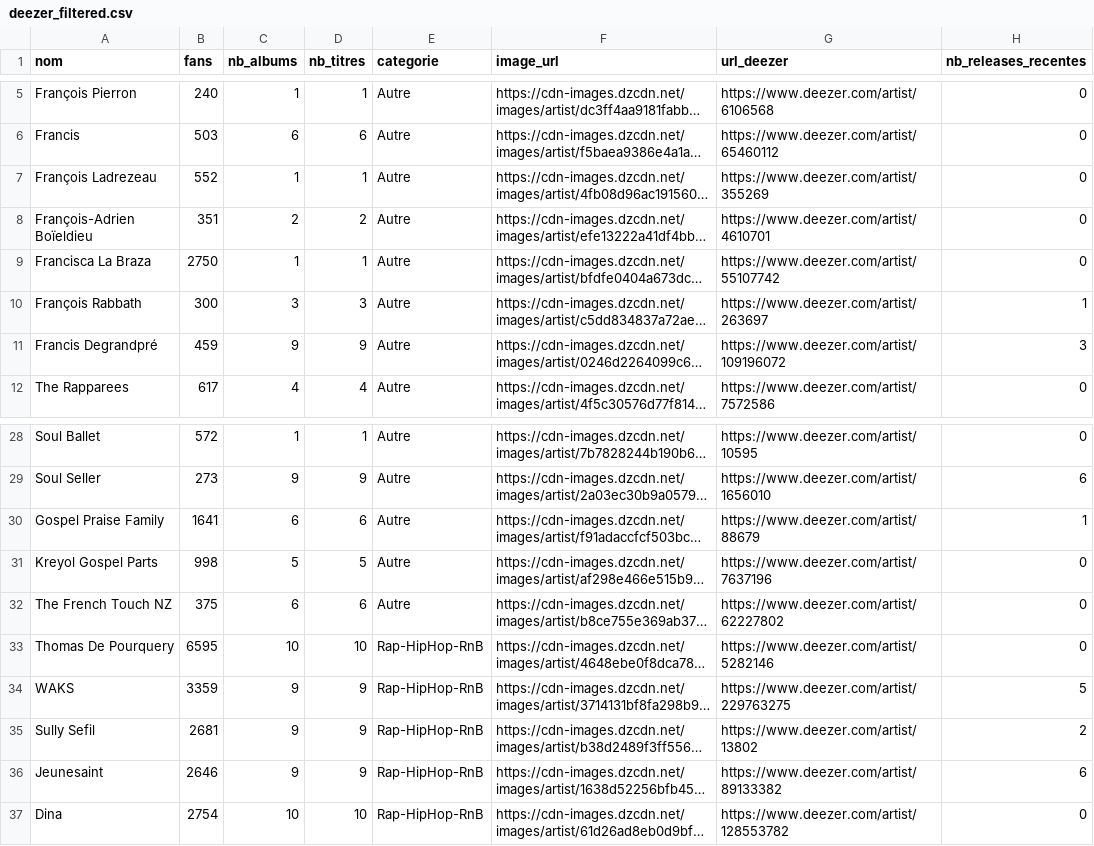
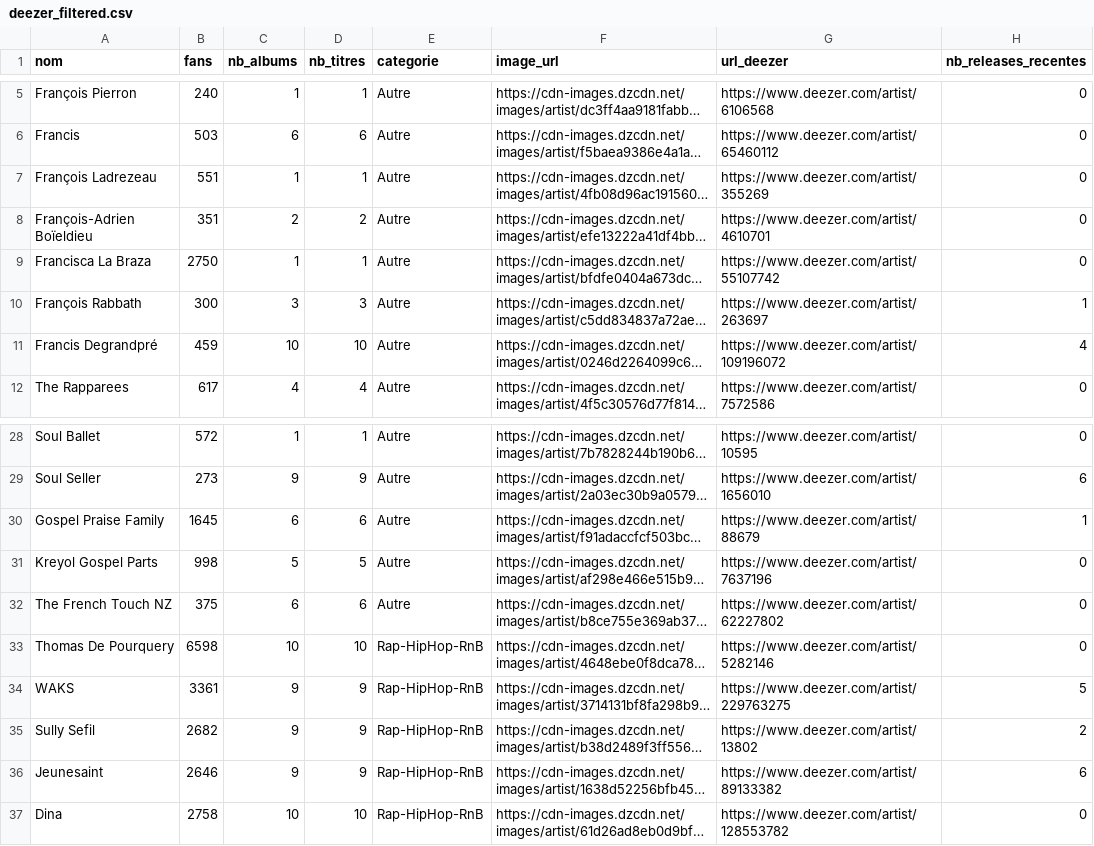
Before and after one commit to jennykarim45-ai/Music_Talent_Radar, a CSV file: data/deezer_filtered.csv, drawn as a sheet; only a part is shown, gaps mark what is left out; long unchanged cells end in …; the diff names each change by its address in the sheet, - before the commit and + after, or states it on an @@ line.

```diff
--- a/data/deezer_filtered.csv
+++ b/data/deezer_filtered.csv
-B7 (fans): 552
+B7 (fans): 551
-C11 (nb_albums): 9
+C11 (nb_albums): 10
-D11 (nb_titres): 9
+D11 (nb_titres): 10
-H11 (nb_releases_recentes): 3
+H11 (nb_releases_recentes): 4
-B30 (fans): 1641
+B30 (fans): 1645
-B33 (fans): 6595
+B33 (fans): 6598
-B34 (fans): 3359
+B34 (fans): 3361
-B35 (fans): 2681
+B35 (fans): 2682
-B37 (fans): 2754
+B37 (fans): 2758
```
Also changed, not shown: data/predictions_ml.csv, 2 other files.
